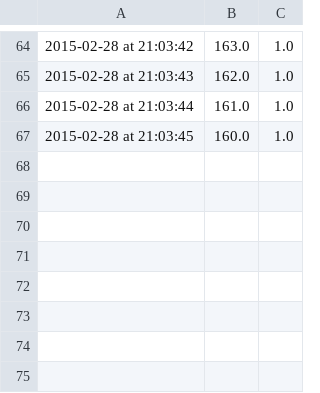
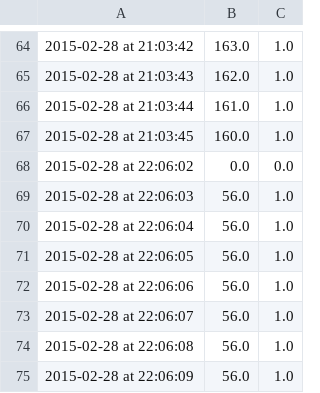
Before and after one commit to duplo0304/Pedo, a CSV file: wear/20150228_hr_data.csv, drawn as a sheet; only a part is shown, gaps mark what is left out.

```diff
--- a/wear/20150228_hr_data.csv
+++ b/wear/20150228_hr_data.csv
@@ -67 +67,9 @@
 "2015-02-28 at 21:03:45","160.0","1.0"
+"2015-02-28 at 22:06:02","0.0","0.0"
+"2015-02-28 at 22:06:03","56.0","1.0"
+"2015-02-28 at 22:06:04","56.0","1.0"
+"2015-02-28 at 22:06:05","56.0","1.0"
+"2015-02-28 at 22:06:06","56.0","1.0"
+"2015-02-28 at 22:06:07","56.0","1.0"
+"2015-02-28 at 22:06:08","56.0","1.0"
+"2015-02-28 at 22:06:09","56.0","1.0"
```
Also changed, not shown: wear/20150228_accel_data.csv, 15 other files.
